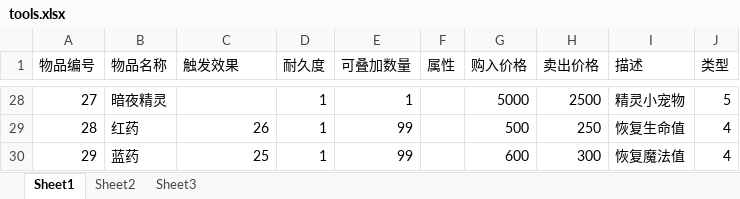
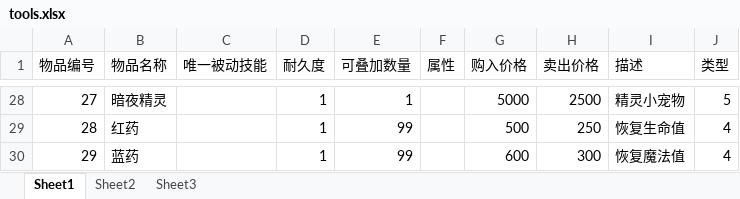
Before and after one commit to Zuo-Hang/gameserver, an Excel workbook: gameservicedemo/src/main/resources/game_configuration_excel/tools.xlsx, sheet Sheet1, drawn as a sheet; only a part is shown, gaps mark what is left out; values as stored, in another font and other column widths than the file's, no borders; the diff covers the shown part only; the diff names each change by its address in the sheet, - before the commit and + after, or states it on an @@ line.

```diff
--- a/gameservicedemo/src/main/resources/game_configuration_excel/tools.xlsx (sheet Sheet1)
+++ b/gameservicedemo/src/main/resources/game_configuration_excel/tools.xlsx (sheet Sheet1)
-C1: 触发效果
+C1: 唯一被动技能
-C29 (唯一被动技能): 26
+C29 (唯一被动技能): (empty)
-C30 (唯一被动技能): 25
+C30 (唯一被动技能): (empty)
```
Also changed, not shown: 14 edited cells elsewhere in this sheet, gameservicedemo/src/main/resources/game_configuration_excel/buffer.xlsx, gameservicedemo/src/main/resources/game_configuration_excel/skill.xlsx, 18 other files.
